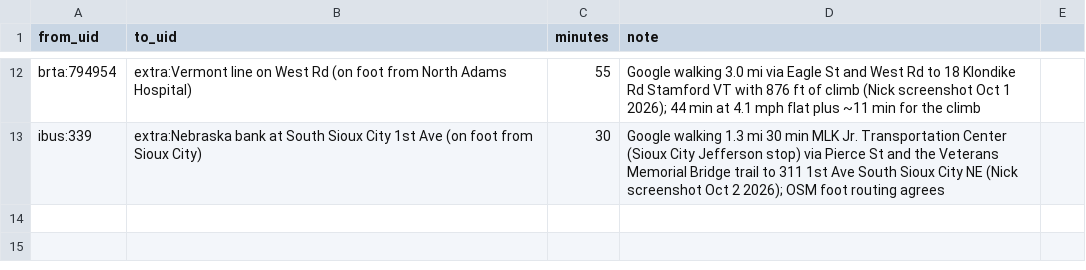
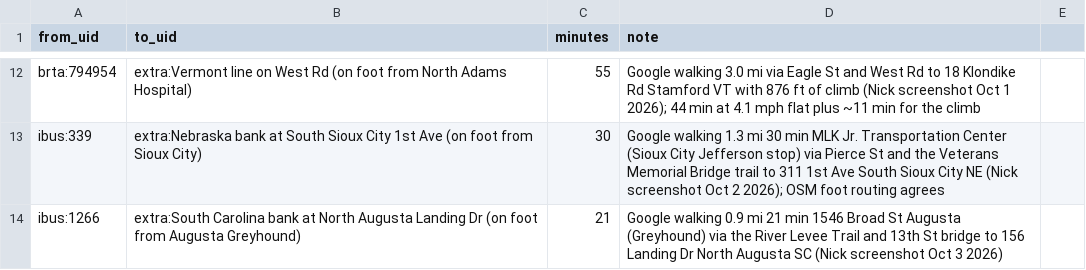
Before and after one commit to nick-pruitt-003/surface-transit-record, a CSV file: data/walk_links.csv, drawn as a sheet; only a part is shown, gaps mark what is left out.

```diff
--- a/data/walk_links.csv
+++ b/data/walk_links.csv
@@ -13 +13,2 @@ brta:794954,extra:Vermont line on West Rd (on foot from North Adams Hospital),55
 ibus:339,extra:Nebraska bank at South Sioux City 1st Ave (on foot from Sioux City),30,Google walking 1.3 mi 30 min MLK Jr. Transportation Center (Sioux City Jefferson stop) via Pierce St and the Veterans Memorial Bridge trail to 311 1st Ave South Sioux City NE (Nick screenshot Oct 2 2026); OSM foot routing agrees
+ibus:1266,extra:South Carolina bank at North Augusta Landing Dr (on foot from Augusta Greyhound),21,Google walking 0.9 mi 21 min 1546 Broad St Augusta (Greyhound) via the River Levee Trail and 13th St bridge to 156 Landing Dr North Augusta SC (Nick screenshot Oct 3 2026)
```
Also changed, not shown: 2 other files.
